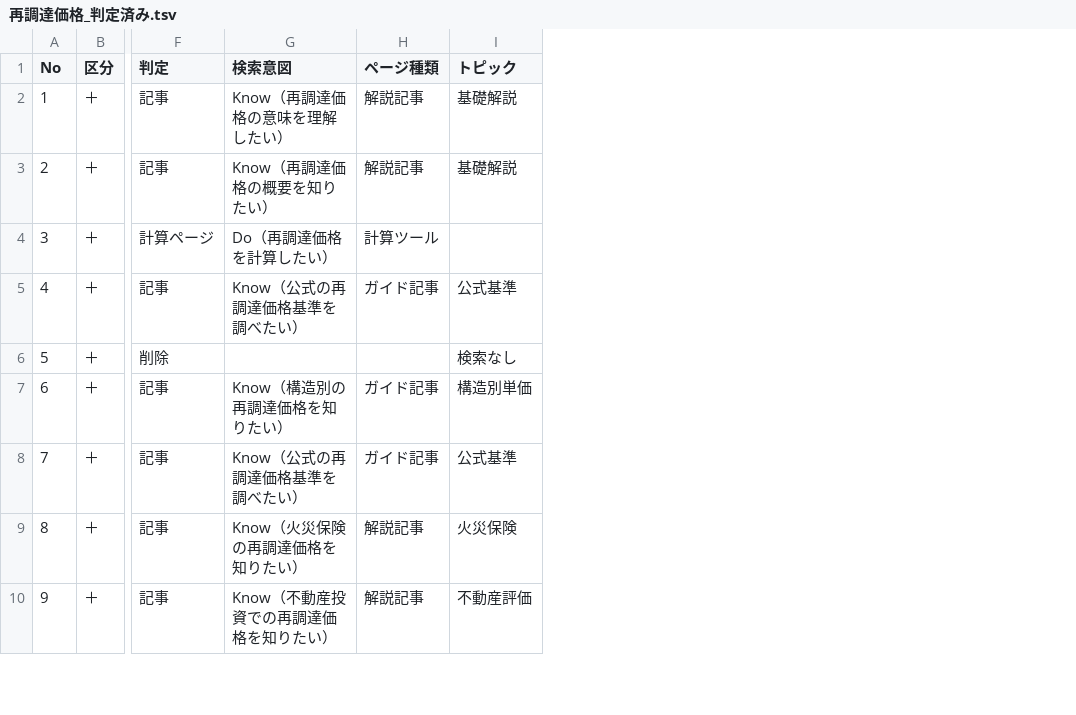
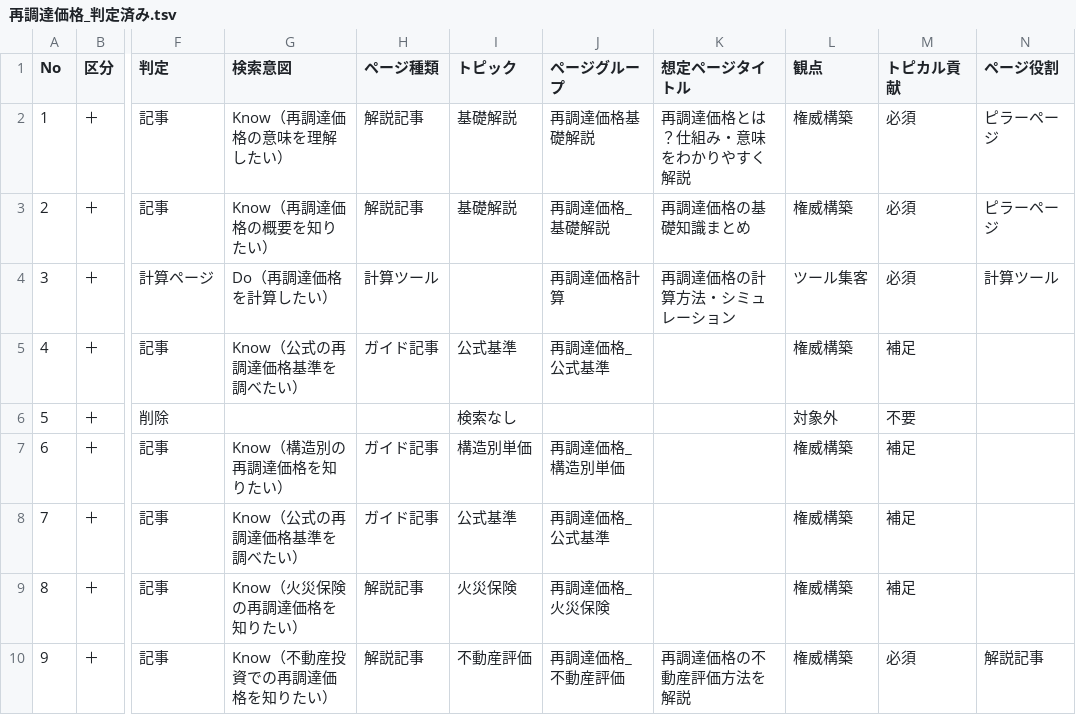
Before and after one commit to startup-test-test/real-estate-app, a TSV file: ooya-dx_2026/docs/100_SEOキーワード/キーワード分類/再調達価格_判定済み.tsv, drawn as a sheet; only a part is shown, gaps mark what is left out; the diff names each change by its address in the sheet, - before the commit and + after, or states it on an @@ line.

```diff
--- a/ooya-dx_2026/docs/100_SEOキーワード/キーワード分類/再調達価格_判定済み.tsv
+++ b/ooya-dx_2026/docs/100_SEOキーワード/キーワード分類/再調達価格_判定済み.tsv
+column J (ページグループ), rows 2-10: 再調達価格基礎解説 | 再調達価格_基礎解説 | 再調達価格計算 | 再調達価格_公式基準 |  | 再調達価格_構造別単価 | 再調達価格_公式基準 | 再調達価格_火災保険 | 再調達価格_不動産評価
+column K (想定ページタイトル), rows 2-10: 再調達価格とは？仕組み・意味をわかりやすく解説 | 再調達価格の基礎知識まとめ | 再調達価格の計算方法・シミュレーション |  |  |  |  |  | 再調達価格の不動産評価方法を解説
+column L (観点), rows 2-10: 権威構築 | 権威構築 | ツール集客 | 権威構築 | 対象外 | 権威構築 | 権威構築 | 権威構築 | 権威構築
+column M (トピカル貢献), rows 2-10: 必須 | 必須 | 必須 | 補足 | 不要 | 補足 | 補足 | 補足 | 必須
+column N (ページ役割), rows 2-10: ピラーページ | ピラーページ | 計算ツール |  |  |  |  |  | 解説記事
```
Also changed, not shown: ooya-dx_2026/docs/100_SEOキーワード/キーワード分類/不動産投資計算_判定済み.tsv, ooya-dx_2026/docs/100_SEOキーワード/キーワード分類/内部収益率_判定済み.tsv, 54 other files.
